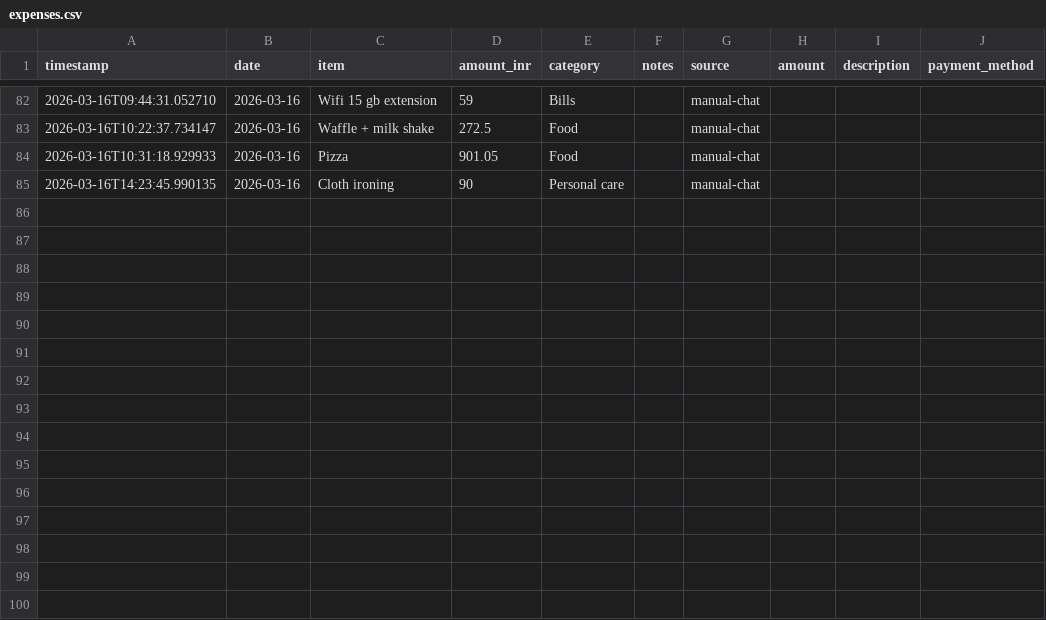
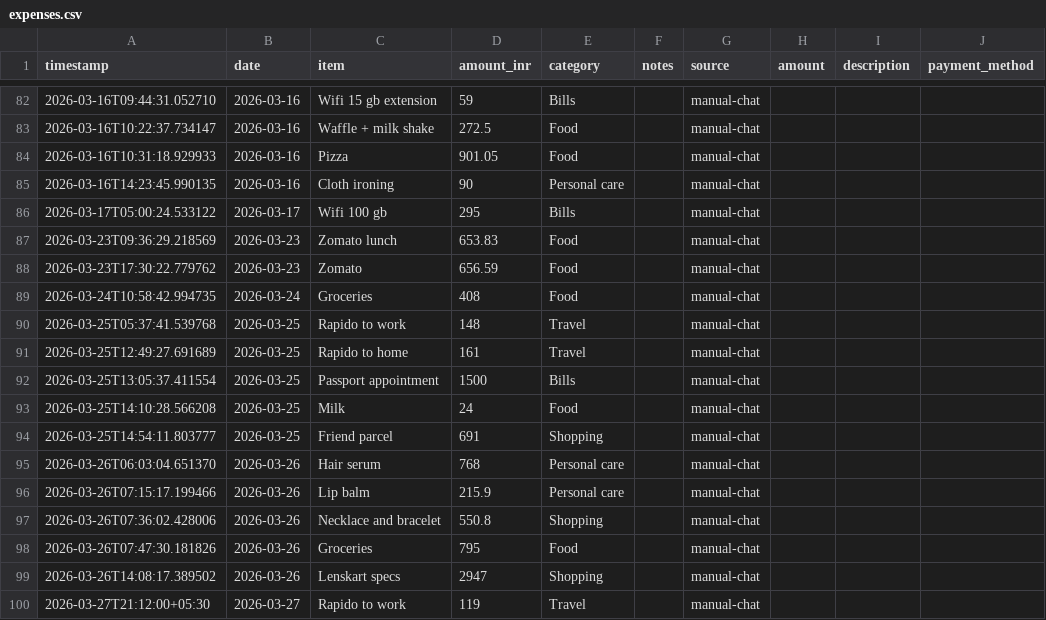
Before and after one commit to Sukrittt/envelope, a CSV file: public/productivity/expenses.csv, drawn as a sheet; only a part is shown, gaps mark what is left out.

Commit message:
Log expense: Rapido to work ₹119

```diff
--- a/public/productivity/expenses.csv
+++ b/public/productivity/expenses.csv
@@ -85 +85,16 @@ timestamp,date,item,amount_inr,category,notes,source,amount,description,payment_
 2026-03-16T14:23:45.990135,2026-03-16,Cloth ironing,90,Personal care,,manual-chat,,,
+2026-03-17T05:00:24.533122,2026-03-17,Wifi 100 gb,295,Bills,,manual-chat,,,
+2026-03-23T09:36:29.218569,2026-03-23,Zomato lunch,653.83,Food,,manual-chat,,,
+2026-03-23T17:30:22.779762,2026-03-23,Zomato,656.59,Food,,manual-chat,,,
+2026-03-24T10:58:42.994735,2026-03-24,Groceries,408,Food,,manual-chat,,,
+2026-03-25T05:37:41.539768,2026-03-25,Rapido to work,148,Travel,,manual-chat,,,
+2026-03-25T12:49:27.691689,2026-03-25,Rapido to home,161,Travel,,manual-chat,,,
+2026-03-25T13:05:37.411554,2026-03-25,Passport appointment,1500,Bills,,manual-chat,,,
+2026-03-25T14:10:28.566208,2026-03-25,Milk,24,Food,,manual-chat,,,
+2026-03-25T14:54:11.803777,2026-03-25,Friend parcel,691,Shopping,,manual-chat,,,
+2026-03-26T06:03:04.651370,2026-03-26,Hair serum,768,Personal care,,manual-chat,,,
+2026-03-26T07:15:17.199466,2026-03-26,Lip balm,215.9,Personal care,,manual-chat,,,
+2026-03-26T07:36:02.428006,2026-03-26,Necklace and bracelet,550.8,Shopping,,manual-chat,,,
+2026-03-26T07:47:30.181826,2026-03-26,Groceries,795,Food,,manual-chat,,,
+2026-03-26T14:08:17.389502,2026-03-26,Lenskart specs,2947,Shopping,,manual-chat,,,
+2026-03-27T21:12:00+05:30,2026-03-27,Rapido to work,119,Travel,,manual-chat
```
Also changed, not shown: data/expenses.csv, productivity/expenses.csv, 1 other file.
